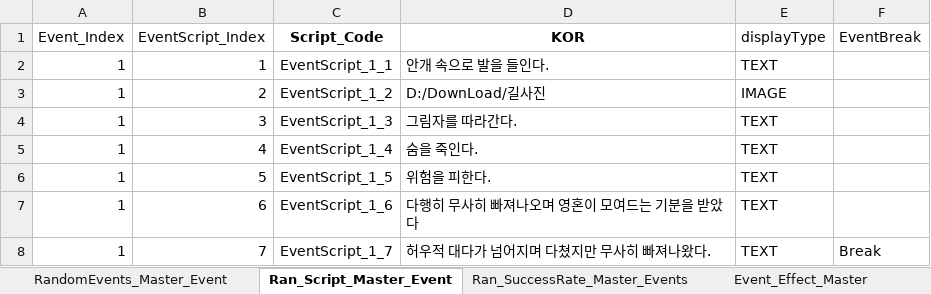
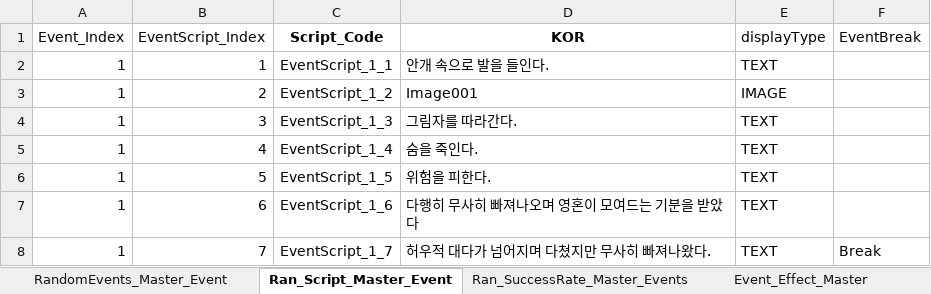
Before and after one commit to SoyCkicken/Adventure, an Excel workbook: JsonFile/Assets/ExcelFiles/TRPG_EventScriptData.xlsx, sheet Ran_Script_Master_Event, drawn as a sheet; values as stored, in another font and other column widths than the file's, no borders; the diff names each change by its address in the sheet, - before the commit and + after, or states it on an @@ line.

```diff
--- a/JsonFile/Assets/ExcelFiles/TRPG_EventScriptData.xlsx (sheet Ran_Script_Master_Event)
+++ b/JsonFile/Assets/ExcelFiles/TRPG_EventScriptData.xlsx (sheet Ran_Script_Master_Event)
-D3 (KOR): D:/DownLoad/길사진
+D3 (KOR): Image001
```
Also changed, not shown: sheet RandomEvents_Master_Event, JsonFile/Assets/ExcelFiles/TRPG_ScriptData.xlsx, 7 other files.
